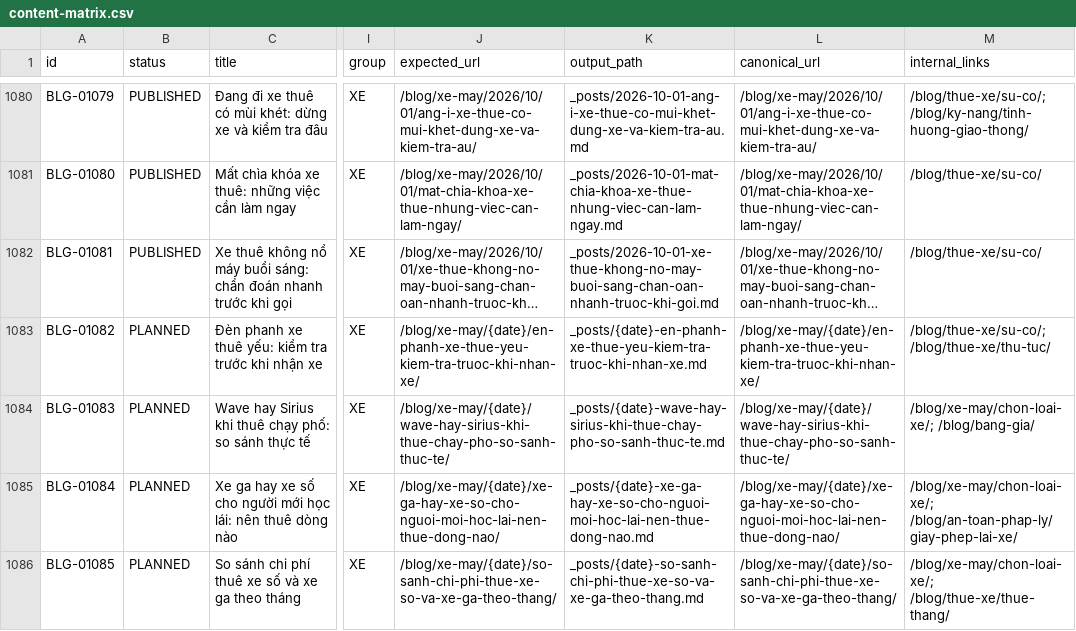
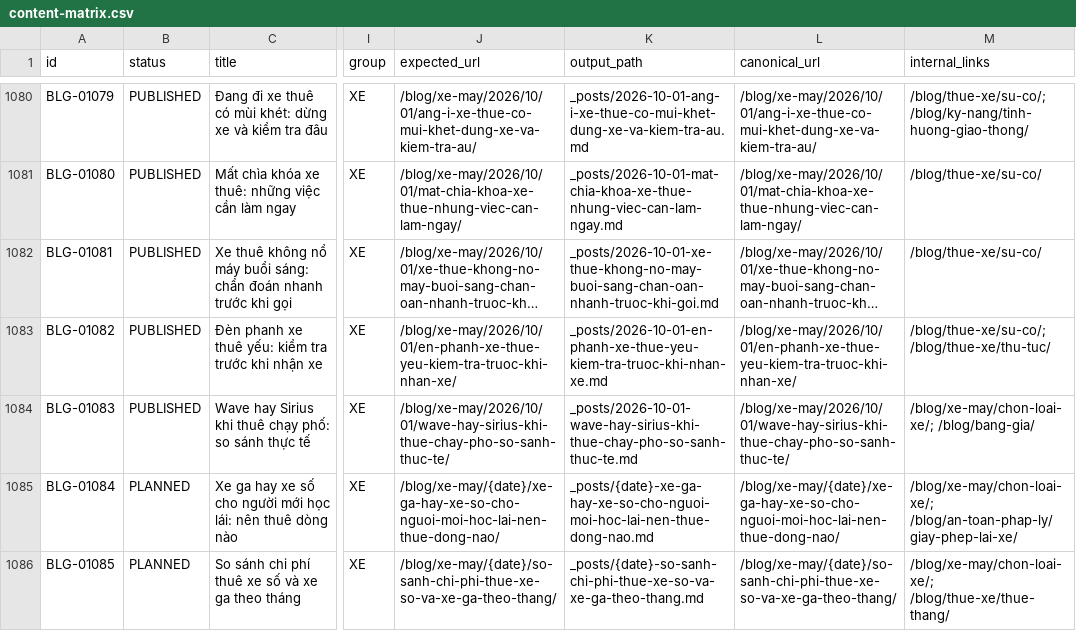
Before and after one commit to thuexemayhanoi/blog, a CSV file: data/content-matrix.csv, drawn as a sheet; only a part is shown, gaps mark what is left out; long unchanged cells end in …; the diff names each change by its address in the sheet, - before the commit and + after, or states it on an @@ line.

```diff
--- a/data/content-matrix.csv
+++ b/data/content-matrix.csv
-B1083:B1084 (status): PLANNED
+B1083:B1084 (status): PUBLISHED
-J1083 (expected_url): /blog/xe-may/{date}/en-phanh-xe-thue-yeu-kiem-tra-truoc-khi-nhan-xe/
+J1083 (expected_url): /blog/xe-may/2026/10/01/en-phanh-xe-thue-yeu-kiem-tra-truoc-khi-nhan-xe/
-K1083 (output_path): _posts/{date}-en-phanh-xe-thue-yeu-kiem-tra-truoc-khi-nhan-xe.md
+K1083 (output_path): _posts/2026-10-01-en-phanh-xe-thue-yeu-kiem-tra-truoc-khi-nhan-xe.md
-L1083 (canonical_url): /blog/xe-may/{date}/en-phanh-xe-thue-yeu-kiem-tra-truoc-khi-nhan-xe/
+L1083 (canonical_url): /blog/xe-may/2026/10/01/en-phanh-xe-thue-yeu-kiem-tra-truoc-khi-nhan-xe/
-J1084 (expected_url): /blog/xe-may/{date}/wave-hay-sirius-khi-thue-chay-pho-so-sanh-thuc-te/
+J1084 (expected_url): /blog/xe-may/2026/10/01/wave-hay-sirius-khi-thue-chay-pho-so-sanh-thuc-te/
-K1084 (output_path): _posts/{date}-wave-hay-sirius-khi-thue-chay-pho-so-sanh-thuc-te.md
+K1084 (output_path): _posts/2026-10-01-wave-hay-sirius-khi-thue-chay-pho-so-sanh-thuc-te.md
-L1084 (canonical_url): /blog/xe-may/{date}/wave-hay-sirius-khi-thue-chay-pho-so-sanh-thuc-te/
+L1084 (canonical_url): /blog/xe-may/2026/10/01/wave-hay-sirius-khi-thue-chay-pho-so-sanh-thuc-te/
```
Also changed, not shown: 14 other files.
